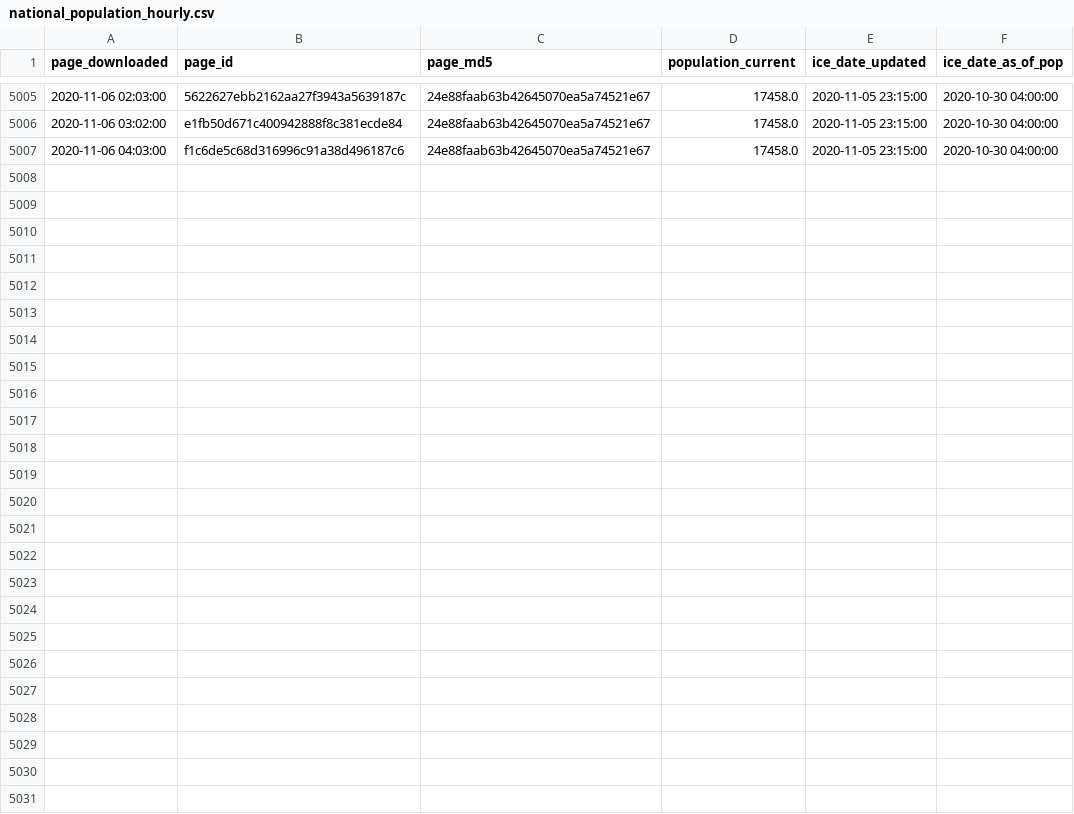
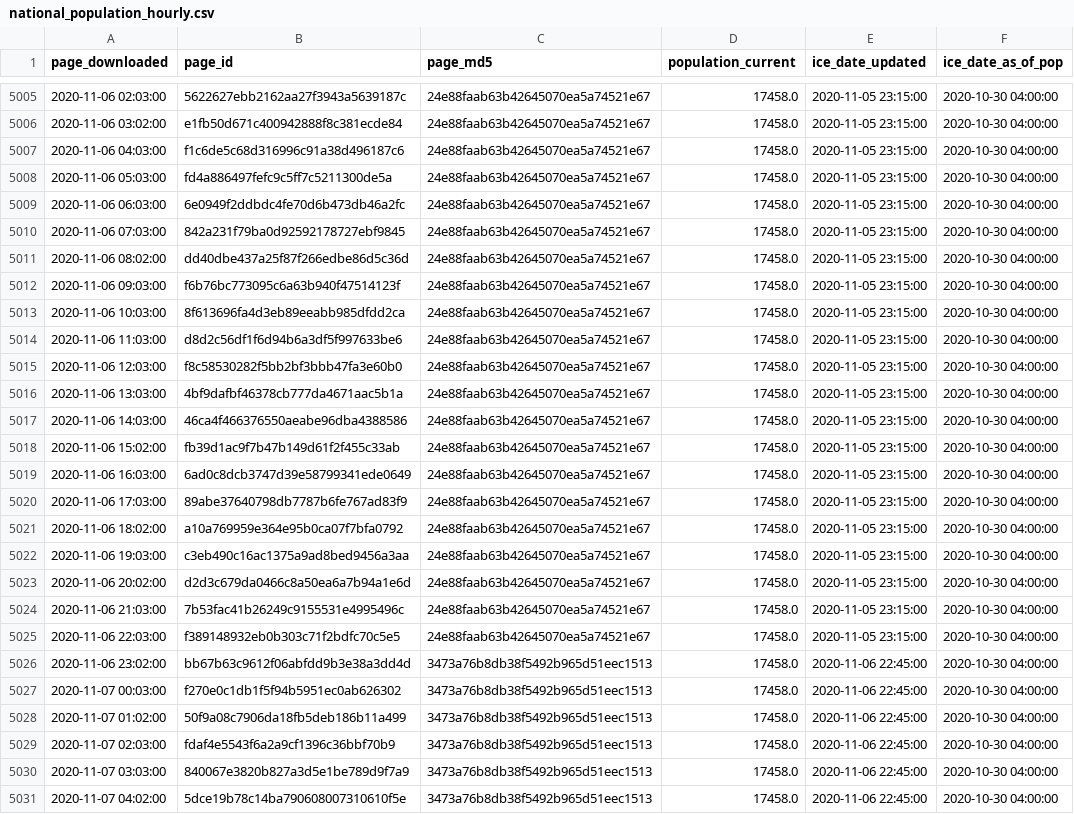
Before and after one commit to vera-institute/ice-detention-covid, a CSV file: data_hourly/national_population_hourly.csv, drawn as a sheet; only a part is shown, gaps mark what is left out.

```diff
--- a/data_hourly/national_population_hourly.csv
+++ b/data_hourly/national_population_hourly.csv
@@ -5007 +5007,25 @@ page_downloaded,page_id,page_md5,population_current,ice_date_updated,ice_date_as
 2020-11-06 04:03:00,f1c6de5c68d316996c91a38d496187c6,24e88faab63b42645070ea5a74521e67,17458.0,2020-11-05 23:15:00,2020-10-30 04:00:00
+2020-11-06 05:03:00,fd4a886497fefc9c5ff7c5211300de5a,24e88faab63b42645070ea5a74521e67,17458.0,2020-11-05 23:15:00,2020-10-30 04:00:00
+2020-11-06 06:03:00,6e0949f2ddbdc4fe70d6b473db46a2fc,24e88faab63b42645070ea5a74521e67,17458.0,2020-11-05 23:15:00,2020-10-30 04:00:00
+2020-11-06 07:03:00,842a231f79ba0d92592178727ebf9845,24e88faab63b42645070ea5a74521e67,17458.0,2020-11-05 23:15:00,2020-10-30 04:00:00
+2020-11-06 08:02:00,dd40dbe437a25f87f266edbe86d5c36d,24e88faab63b42645070ea5a74521e67,17458.0,2020-11-05 23:15:00,2020-10-30 04:00:00
+2020-11-06 09:03:00,f6b76bc773095c6a63b940f47514123f,24e88faab63b42645070ea5a74521e67,17458.0,2020-11-05 23:15:00,2020-10-30 04:00:00
+2020-11-06 10:03:00,8f613696fa4d3eb89eeabb985dfdd2ca,24e88faab63b42645070ea5a74521e67,17458.0,2020-11-05 23:15:00,2020-10-30 04:00:00
+2020-11-06 11:03:00,d8d2c56df1f6d94b6a3df5f997633be6,24e88faab63b42645070ea5a74521e67,17458.0,2020-11-05 23:15:00,2020-10-30 04:00:00
+2020-11-06 12:03:00,f8c58530282f5bb2bf3bbb47fa3e60b0,24e88faab63b42645070ea5a74521e67,17458.0,2020-11-05 23:15:00,2020-10-30 04:00:00
+2020-11-06 13:03:00,4bf9dafbf46378cb777da4671aac5b1a,24e88faab63b42645070ea5a74521e67,17458.0,2020-11-05 23:15:00,2020-10-30 04:00:00
+2020-11-06 14:03:00,46ca4f466376550aeabe96dba4388586,24e88faab63b42645070ea5a74521e67,17458.0,2020-11-05 23:15:00,2020-10-30 04:00:00
+2020-11-06 15:02:00,fb39d1ac9f7b47b149d61f2f455c33ab,24e88faab63b42645070ea5a74521e67,17458.0,2020-11-05 23:15:00,2020-10-30 04:00:00
+2020-11-06 16:03:00,6ad0c8dcb3747d39e58799341ede0649,24e88faab63b42645070ea5a74521e67,17458.0,2020-11-05 23:15:00,2020-10-30 04:00:00
+2020-11-06 17:03:00,89abe37640798db7787b6fe767ad83f9,24e88faab63b42645070ea5a74521e67,17458.0,2020-11-05 23:15:00,2020-10-30 04:00:00
+2020-11-06 18:02:00,a10a769959e364e95b0ca07f7bfa0792,24e88faab63b42645070ea5a74521e67,17458.0,2020-11-05 23:15:00,2020-10-30 04:00:00
+2020-11-06 19:03:00,c3eb490c16ac1375a9ad8bed9456a3aa,24e88faab63b42645070ea5a74521e67,17458.0,2020-11-05 23:15:00,2020-10-30 04:00:00
+2020-11-06 20:02:00,d2d3c679da0466c8a50ea6a7b94a1e6d,24e88faab63b42645070ea5a74521e67,17458.0,2020-11-05 23:15:00,2020-10-30 04:00:00
+2020-11-06 21:03:00,7b53fac41b26249c9155531e4995496c,24e88faab63b42645070ea5a74521e67,17458.0,2020-11-05 23:15:00,2020-10-30 04:00:00
+2020-11-06 22:03:00,f389148932eb0b303c71f2bdfc70c5e5,24e88faab63b42645070ea5a74521e67,17458.0,2020-11-05 23:15:00,2020-10-30 04:00:00
+2020-11-06 23:02:00,bb67b63c9612f06abfdd9b3e38a3dd4d,3473a76b8db38f5492b965d51eec1513,17458.0,2020-11-06 22:45:00,2020-10-30 04:00:00
+2020-11-07 00:03:00,f270e0c1db1f5f94b5951ec0ab626302,3473a76b8db38f5492b965d51eec1513,17458.0,2020-11-06 22:45:00,2020-10-30 04:00:00
+2020-11-07 01:02:00,50f9a08c7906da18fb5deb186b11a499,3473a76b8db38f5492b965d51eec1513,17458.0,2020-11-06 22:45:00,2020-10-30 04:00:00
+2020-11-07 02:03:00,fdaf4e5543f6a2a9cf1396c36bbf70b9,3473a76b8db38f5492b965d51eec1513,17458.0,2020-11-06 22:45:00,2020-10-30 04:00:00
+2020-11-07 03:03:00,840067e3820b827a3d5e1be789d9f7a9,3473a76b8db38f5492b965d51eec1513,17458.0,2020-11-06 22:45:00,2020-10-30 04:00:00
+2020-11-07 04:02:00,5dce19b78c14ba790608007310610f5e,3473a76b8db38f5492b965d51eec1513,17458.0,2020-11-06 22:45:00,2020-10-30 04:00:00
```
Also changed, not shown: data_daily/national_cases_daily.csv, data_hourly/national_cases_hourly.csv, 6 other files.
